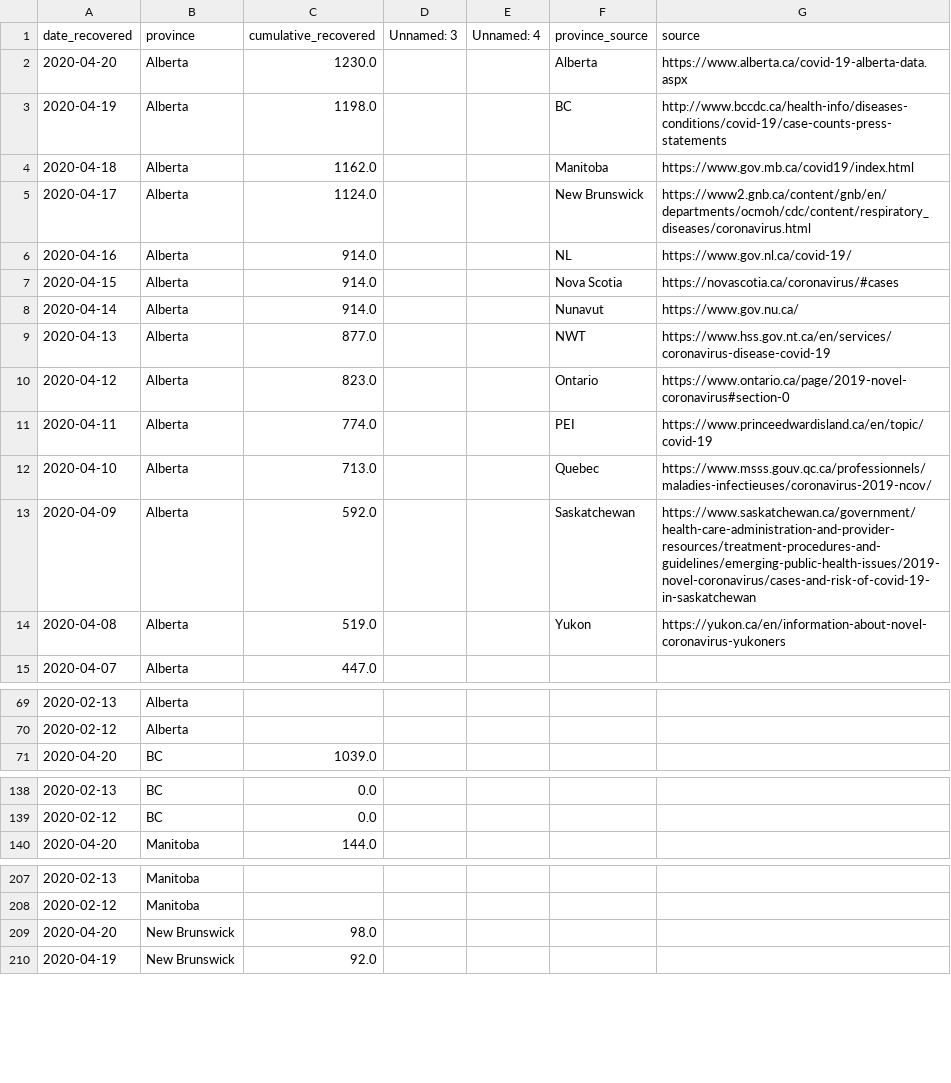
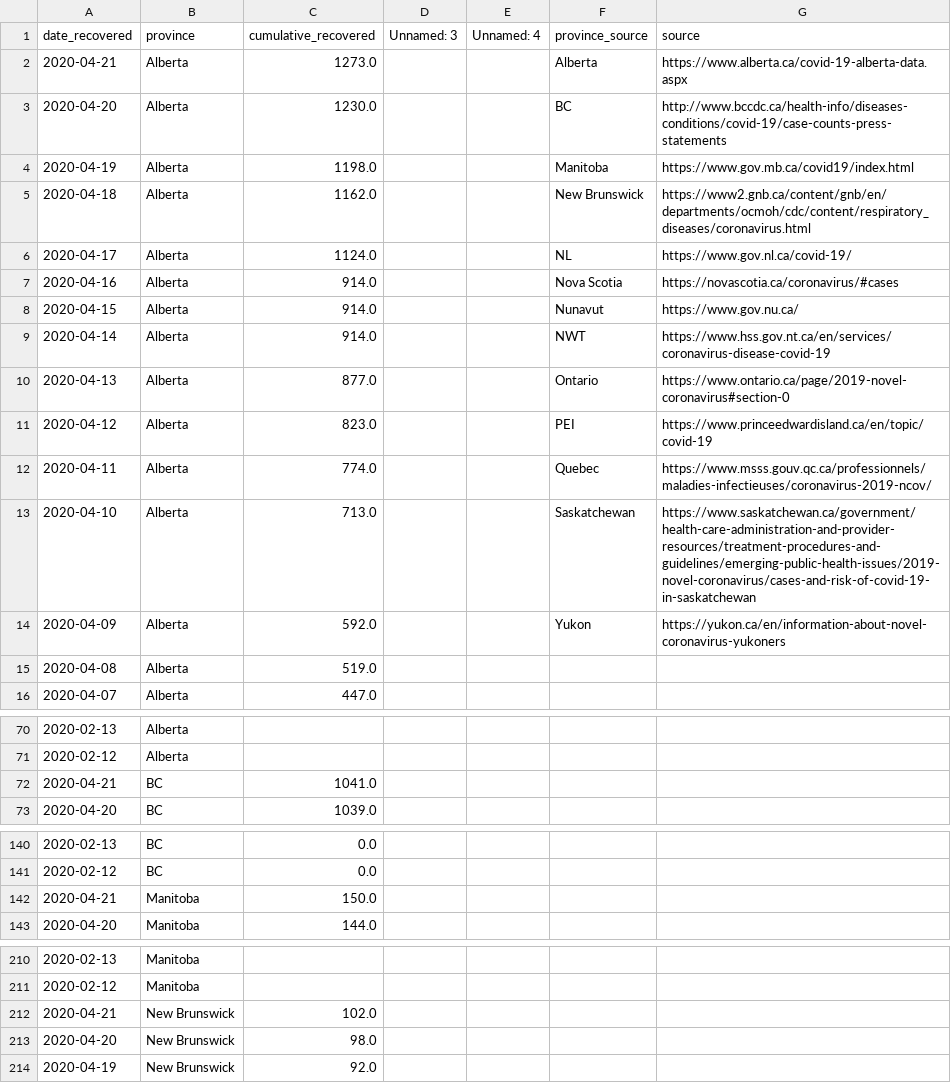
Before and after one commit to nickbent/covid-quebec-ontario, a CSV file: data/Canada/UofT_recovered.csv, drawn as a sheet; only a part is shown, gaps mark what is left out; the diff covers the shown part only.

```diff
--- a/data/Canada/UofT_recovered.csv
+++ b/data/Canada/UofT_recovered.csv
@@ -1,15 +1,16 @@
 date_recovered,province,cumulative_recovered,Unnamed: 3,Unnamed: 4,province_source,source
-2020-04-20,Alberta,1230.0,,,Alberta,https://www.alberta.ca/covid-19-alberta-data.aspx
-2020-04-19,Alberta,1198.0,,,BC,http://www.bccdc.ca/health-info/diseases-conditions/covid-19/case-counts-press-statements
-2020-04-18,Alberta,1162.0,,,Manitoba,https://www.gov.mb.ca/covid19/index.html
-2020-04-17,Alberta,1124.0,,,New Brunswick,https://www2.gnb.ca/content/gnb/en/departments/ocmoh/cdc/content/respiratory_diseases/coronavirus.html
-2020-04-16,Alberta,914.0,,,NL,https://www.gov.nl.ca/covid-19/
-2020-04-15,Alberta,914.0,,,Nova Scotia,https://novascotia.ca/coronavirus/#cases
-2020-04-14,Alberta,914.0,,,Nunavut,https://www.gov.nu.ca/
-2020-04-13,Alberta,877.0,,,NWT,https://www.hss.gov.nt.ca/en/services/coronavirus-disease-covid-19
-2020-04-12,Alberta,823.0,,,Ontario,https://www.ontario.ca/page/2019-novel-coronavirus#section-0
-2020-04-11,Alberta,774.0,,,PEI,https://www.princeedwardisland.ca/en/topic/covid-19
-2020-04-10,Alberta,713.0,,,Quebec,https://www.msss.gouv.qc.ca/professionnels/maladies-infectieuses/coronavirus-2019-ncov/
-2020-04-09,Alberta,592.0,,,Saskatchewan,https://www.saskatchewan.ca/government/health-care-administration-and-provider-resources/treatment-procedures-and-guidelines/emerging-public-health-issues/2019-novel-coronavirus/cases-and-risk-of-covid-19-in-saskatchewan
-2020-04-08,Alberta,519.0,,,Yukon,https://yukon.ca/en/information-about-novel-coronavirus-yukoners
+2020-04-21,Alberta,1273.0,,,Alberta,https://www.alberta.ca/covid-19-alberta-data.aspx
+2020-04-20,Alberta,1230.0,,,BC,http://www.bccdc.ca/health-info/diseases-conditions/covid-19/case-counts-press-statements
+2020-04-19,Alberta,1198.0,,,Manitoba,https://www.gov.mb.ca/covid19/index.html
+2020-04-18,Alberta,1162.0,,,New Brunswick,https://www2.gnb.ca/content/gnb/en/departments/ocmoh/cdc/content/respiratory_diseases/coronavirus.html
+2020-04-17,Alberta,1124.0,,,NL,https://www.gov.nl.ca/covid-19/
+2020-04-16,Alberta,914.0,,,Nova Scotia,https://novascotia.ca/coronavirus/#cases
+2020-04-15,Alberta,914.0,,,Nunavut,https://www.gov.nu.ca/
+2020-04-14,Alberta,914.0,,,NWT,https://www.hss.gov.nt.ca/en/services/coronavirus-disease-covid-19
+2020-04-13,Alberta,877.0,,,Ontario,https://www.ontario.ca/page/2019-novel-coronavirus#section-0
+2020-04-12,Alberta,823.0,,,PEI,https://www.princeedwardisland.ca/en/topic/covid-19
+2020-04-11,Alberta,774.0,,,Quebec,https://www.msss.gouv.qc.ca/professionnels/maladies-infectieuses/coronavirus-2019-ncov/
+2020-04-10,Alberta,713.0,,,Saskatchewan,https://www.saskatchewan.ca/government/health-care-administration-and-provider-resources/treatment-procedures-and-guidelines/emerging-public-health-issues/2019-novel-coronavirus/cases-and-risk-of-covid-19-in-saskatchewan
+2020-04-09,Alberta,592.0,,,Yukon,https://yukon.ca/en/information-about-novel-coronavirus-yukoners
+2020-04-08,Alberta,519.0,,,,
 2020-04-07,Alberta,447.0,,,,
@@ -70,2 +71,3 @@ date_recovered,province,cumulative_recovered,Unnamed: 3,Unnamed: 4,province_sour
 2020-02-12,Alberta,,,,,
+2020-04-21,BC,1041.0,,,,
 2020-04-20,BC,1039.0,,,,
@@ -139,2 +141,3 @@ date_recovered,province,cumulative_recovered,Unnamed: 3,Unnamed: 4,province_sour
 2020-02-12,BC,0.0,,,,
+2020-04-21,Manitoba,150.0,,,,
 2020-04-20,Manitoba,144.0,,,,
@@ -208,2 +211,3 @@ date_recovered,province,cumulative_recovered,Unnamed: 3,Unnamed: 4,province_sour
 2020-02-12,Manitoba,,,,,
+2020-04-21,New Brunswick,102.0,,,,
 2020-04-20,New Brunswick,98.0,,,,
```
Also changed, not shown: 9 added rows elsewhere in this file, data/Canada/GC.csv, data/Canada/JHU_cases.csv, 31 other files.
